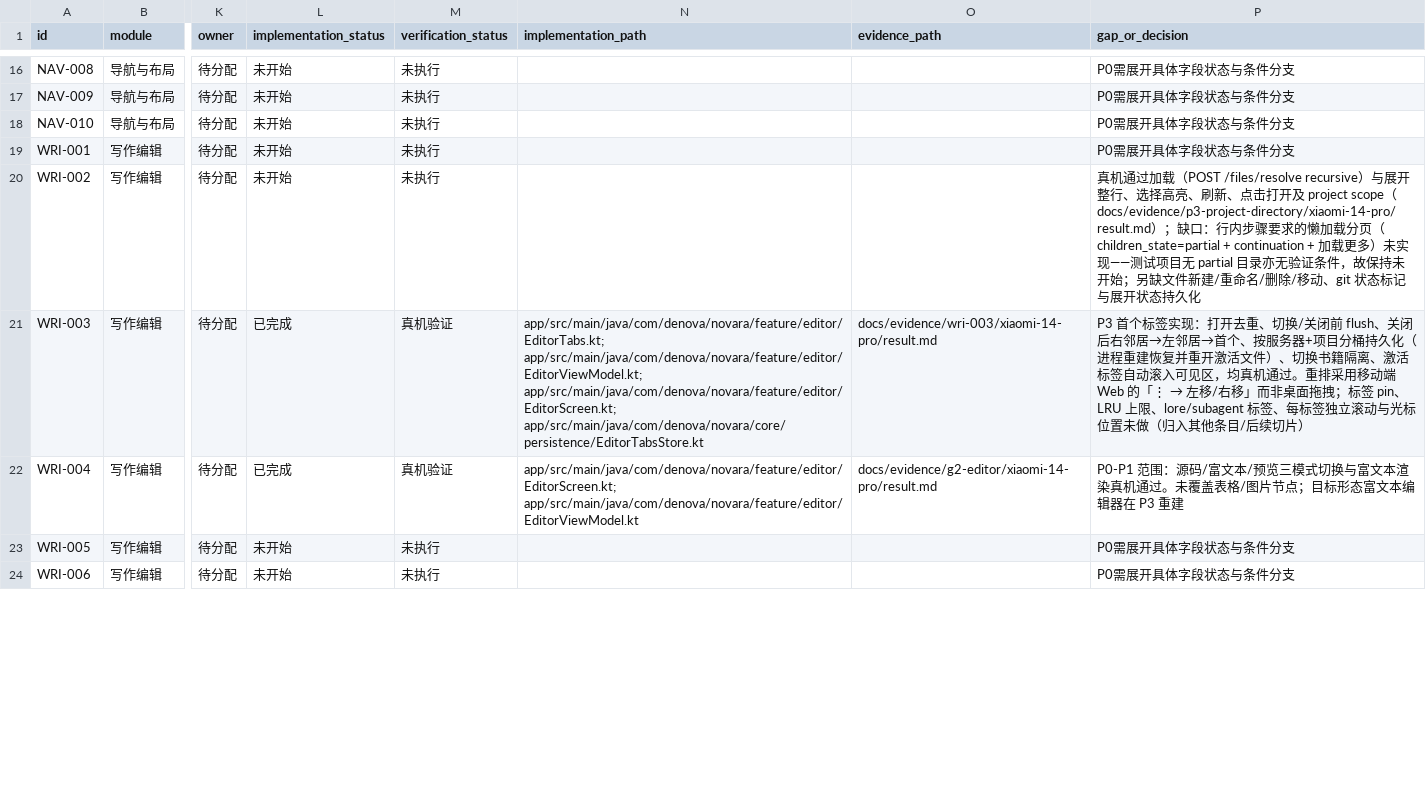
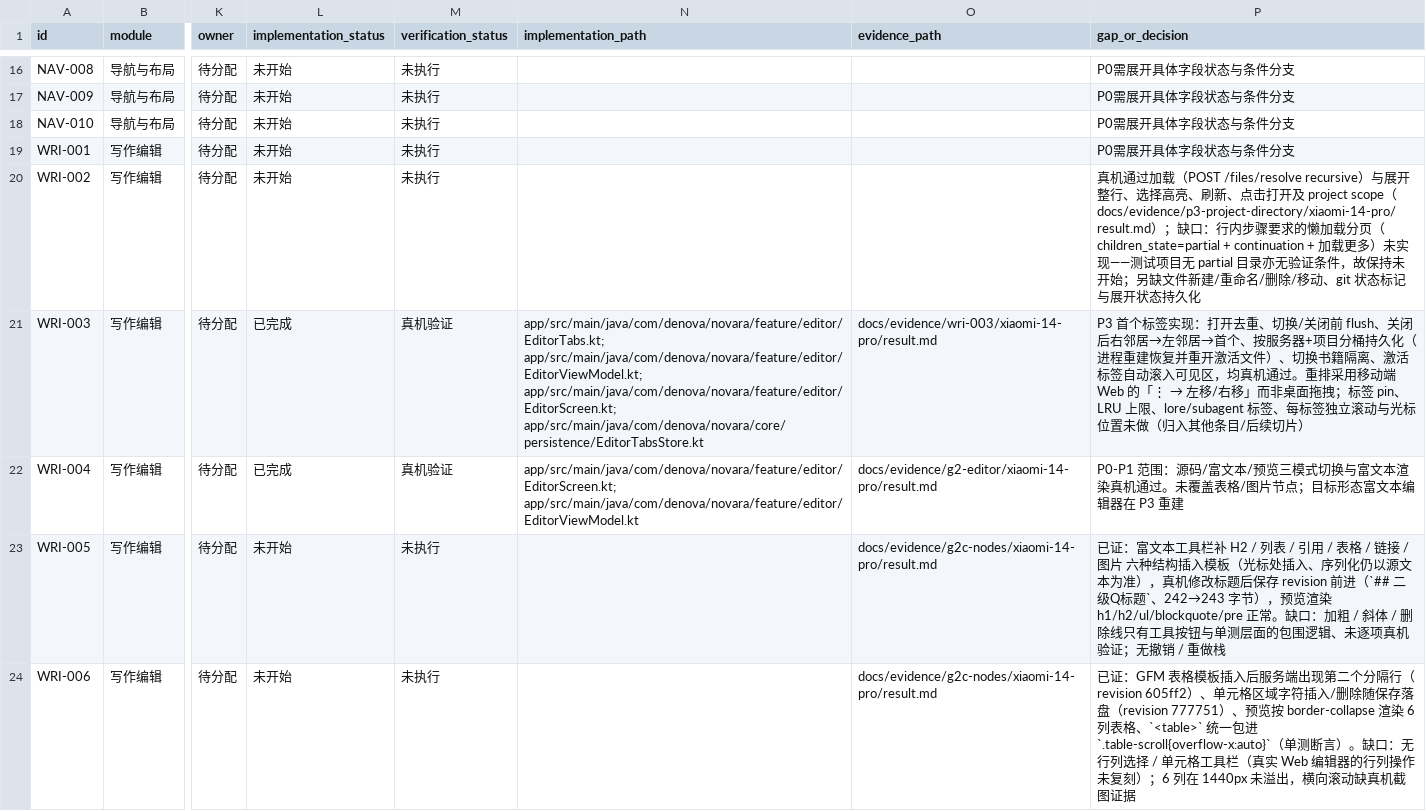
Before and after one commit to SeraphHsing/Denova-Android, a CSV file: docs/android-web-parity/parity-matrix.csv, drawn as a sheet; only a part is shown, gaps mark what is left out; the diff covers the shown part only; the diff names each change by its address in the sheet, - before the commit and + after, or states it on an @@ line.

Commit message:
feat(editor): G2-c 节点能力（表格/结构插入、预览图片带会话取图、IME 组合态守卫）
富文本工具栏补 H2 / 列表 / 引用 / 表格 / 链接 / 图片 六种结构插入模板（insertBlock，光标处插入、序列化仍以源文本为准）。新增 PreviewAssetLoader：相对图片路径按当前文档目录解析后改写成 /api/projects/:id/files/asset，由 OkHttp 带会话 Cookie 在 shouldInterceptRequest 代取，<table> 包进 table-scroll 容器。修掉真机暴露的两处取图缺陷：loadDataWithBaseURL(null) 使子资源请求被丢弃；use{} 内返回 byteStream 导致响应关闭后读空（改为先取 ByteArray）。EditorSession.edit(text, composing) 在输入法组合态只更新本地正文、取消自动保存，组合结束首个回调才排保存。

关联矩阵：WRI-005 / WRI-006 / WRI-007 / WRI-008（均未置已完成，gap_or_decision 写入已证范围与剩余缺口）。验证：./gradlew --no-daemon :app:testDebugUnitTest :app:lintDebug :app:assembleDebug -> BUILD SUCCESSFUL（53 suites / 361 tests / 0 failures；新增 EditorNodeSupportTest 6 例、EditorSessionTest 组合态 1 例）。真机（135babde，192.168.2.102:18081）：表格模板插入后服务端出现第二个分隔行、标题修改落盘 revision 前进、预览渲染 h1/h2/ul/blockquote/pre/6 列表格、图片 511916 字节 image/png 正常显示。已知缺口：表格行列选择、图片上传、IME 组合态真机验收、撤销重做栈。仪器测试未执行。部署阻塞：192.168.2.101:18098 的 PUT /files/file 返回 501。

```diff
--- a/docs/android-web-parity/parity-matrix.csv
+++ b/docs/android-web-parity/parity-matrix.csv
-O23:O24 (evidence_path): (empty)
+O23:O24 (evidence_path): docs/evidence/g2c-nodes/xiaomi-14-pro/result.md
-P23 (gap_or_decision): P0需展开具体字段状态与条件分支
+P23 (gap_or_decision): 已证：富文本工具栏补 H2 / 列表 / 引用 / 表格 / 链接 / 图片 六种结构插入模板（光标处插入、序列化仍以源文本为准），真机修改标题后保存 revision 前进（`## 二级Q标题`、242→243 字节），预览渲染 h1/h2/ul/blockquote/pre 正常。缺口：加粗 / 斜体 / 删除线只有工具按钮与单测层面的包围逻辑、未逐项真机验证；无撤销 / 重做栈
-P24 (gap_or_decision): P0需展开具体字段状态与条件分支
+P24 (gap_or_decision): 已证：GFM 表格模板插入后服务端出现第二个分隔行（revision 605ff2）、单元格区域字符插入/删除随保存落盘（revision 777751）、预览按 border-collapse 渲染 6 列表格、`<table>` 统一包进 `.table-scroll{overflow-x:auto}`（单测断言）。缺口：无行列选择 / 单元格工具栏（真实 Web 编辑器的行列操作未复刻）；6 列在 1440px 未溢出，横向滚动缺真机截图证据
```
Also changed, not shown: 4 edited cells elsewhere in this file, 14 other files.
